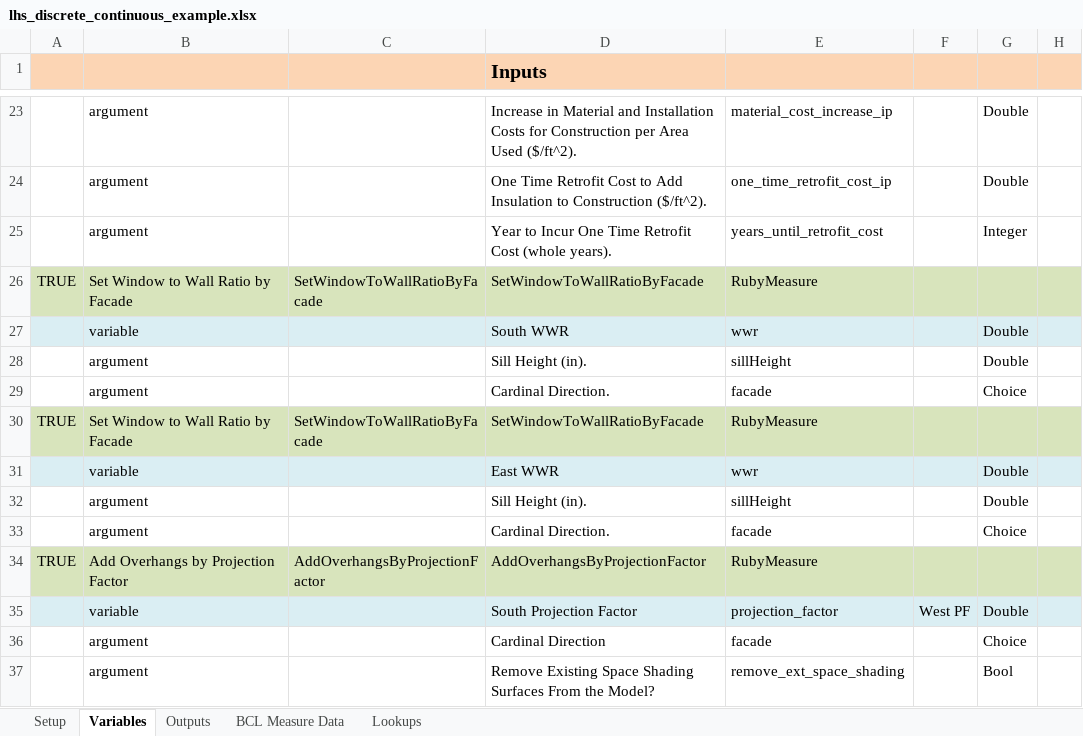
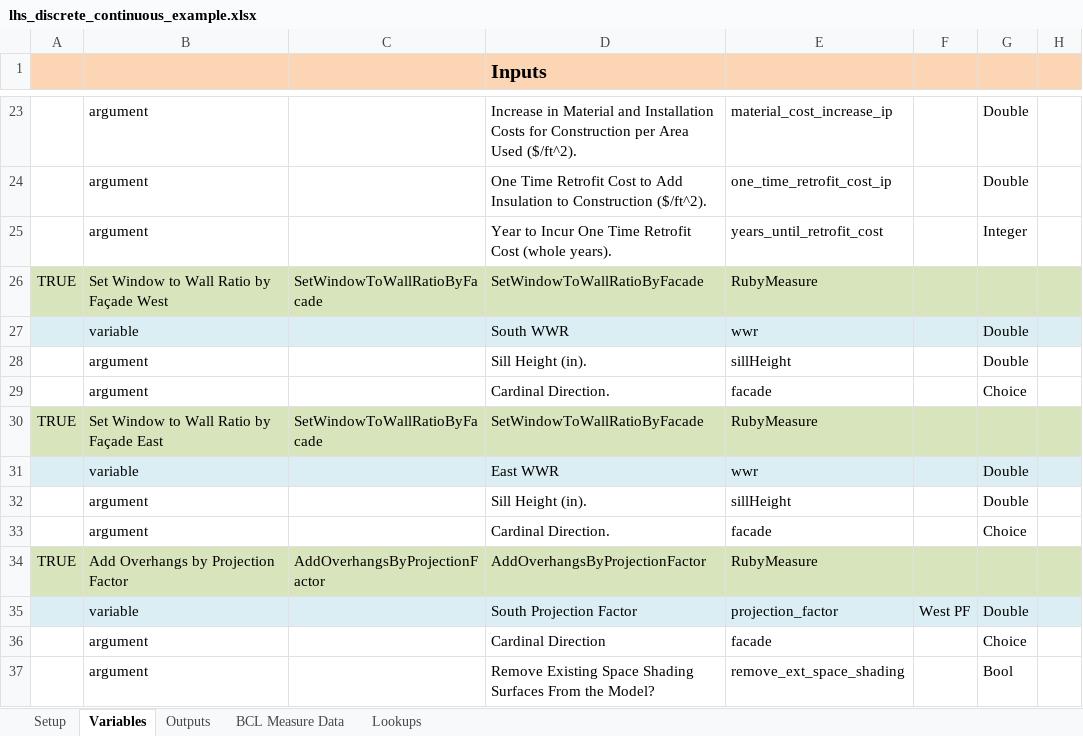
Before and after one commit to NREL/OpenStudio-analysis-spreadsheet, an Excel workbook: projects/lhs_discrete_continuous_example.xlsx, sheet Variables, drawn as a sheet; only a part is shown, gaps mark what is left out; values as stored, in another font and other column widths than the file's, no borders; the diff names each change by its address in the sheet, - before the commit and + after, or states it on an @@ line.

Commit message:
fix window to wall ratio name conflict

```diff
--- a/projects/lhs_discrete_continuous_example.xlsx (sheet Variables)
+++ b/projects/lhs_discrete_continuous_example.xlsx (sheet Variables)
-B26: Set Window to Wall Ratio by Facade
+B26: Set Window to Wall Ratio by Façade West
-B30: Set Window to Wall Ratio by Facade
+B30: Set Window to Wall Ratio by Façade East
```
